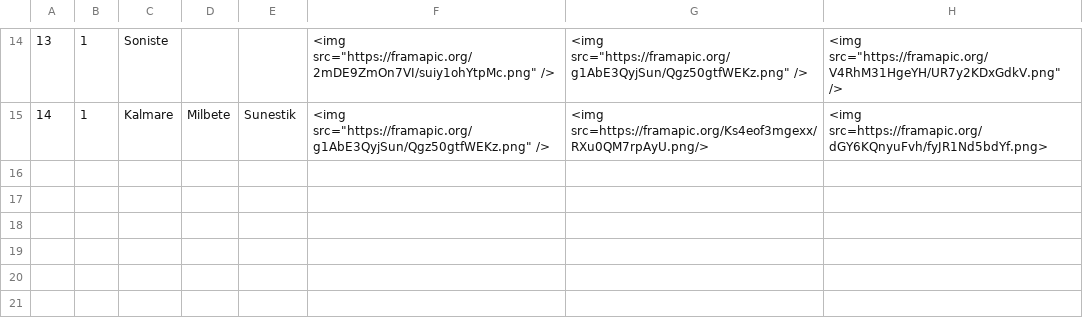
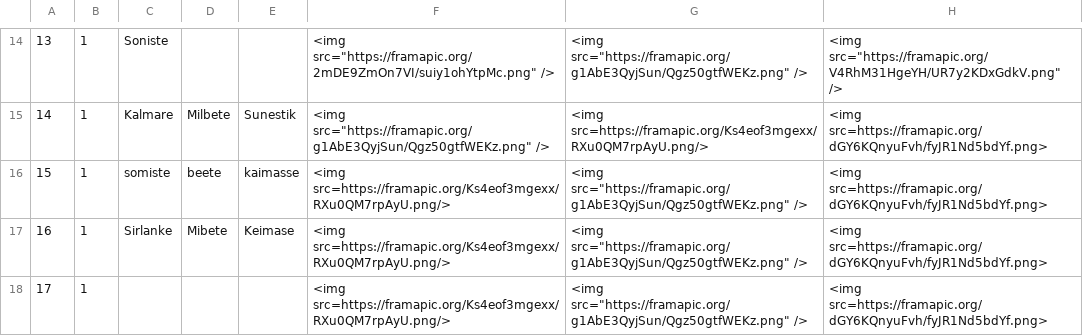
Before and after one commit to steinhia/M2R, a CSV file: RecallTest/recall_s1.csv, drawn as a sheet; only a part is shown, gaps mark what is left out; the diff names each change by its address in the sheet, - before the commit and + after, or states it on an @@ line.

```diff
--- a/RecallTest/recall_s1.csv
+++ b/RecallTest/recall_s1.csv
+row 16: 15 | 1 | somiste | beete | kaimasse | <img src=https://framapic.org/Ks4eof3mgexx/RXu0QM7rpAyU.png/> | <img src="https://framapic.org/g1AbE3QyjSun/Qgz50gtfWEKz.png" /> | <img src=https://framapic.org/dGY6KQnyuFvh/fyJR1Nd5bdYf.png>
+row 17: 16 | 1 | Sirlanke | Mibete | Keimase | <img src=https://framapic.org/Ks4eof3mgexx/RXu0QM7rpAyU.png/> | <img src="https://framapic.org/g1AbE3QyjSun/Qgz50gtfWEKz.png" /> | <img src=https://framapic.org/dGY6KQnyuFvh/fyJR1Nd5bdYf.png>
+row 18: 17 | 1 |  |  |  | <img src=https://framapic.org/Ks4eof3mgexx/RXu0QM7rpAyU.png/> | <img src="https://framapic.org/g1AbE3QyjSun/Qgz50gtfWEKz.png" /> | <img src=https://framapic.org/dGY6KQnyuFvh/fyJR1Nd5bdYf.png>
```
Also changed, not shown: RecallTest/recall_s2.csv, RecallTest/recall_s4.csv, 19 other files.
